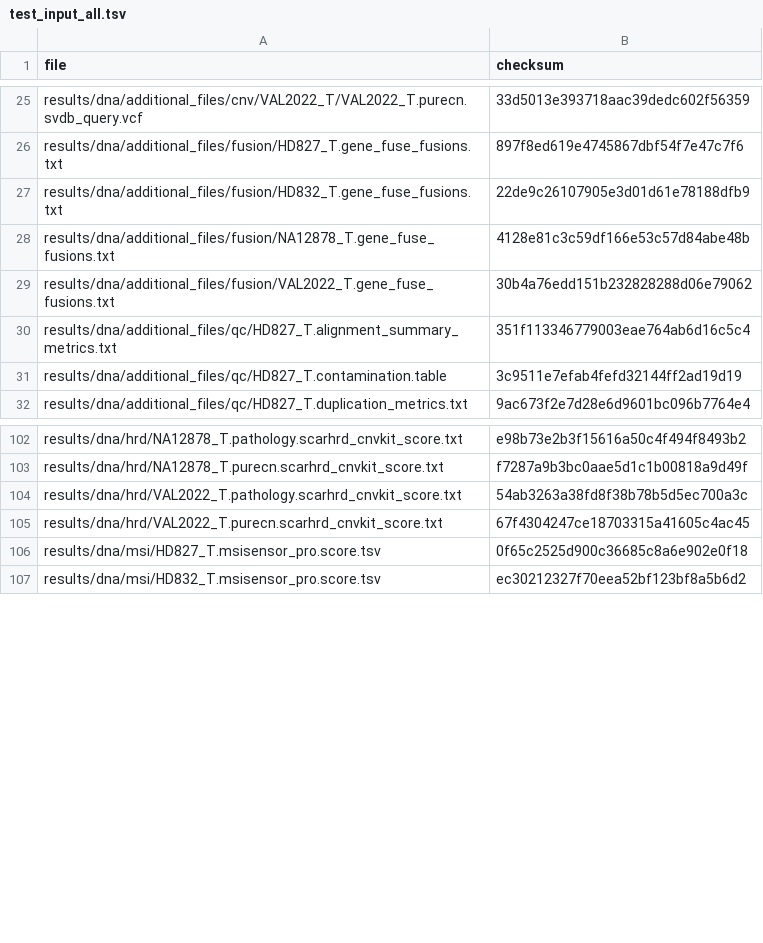
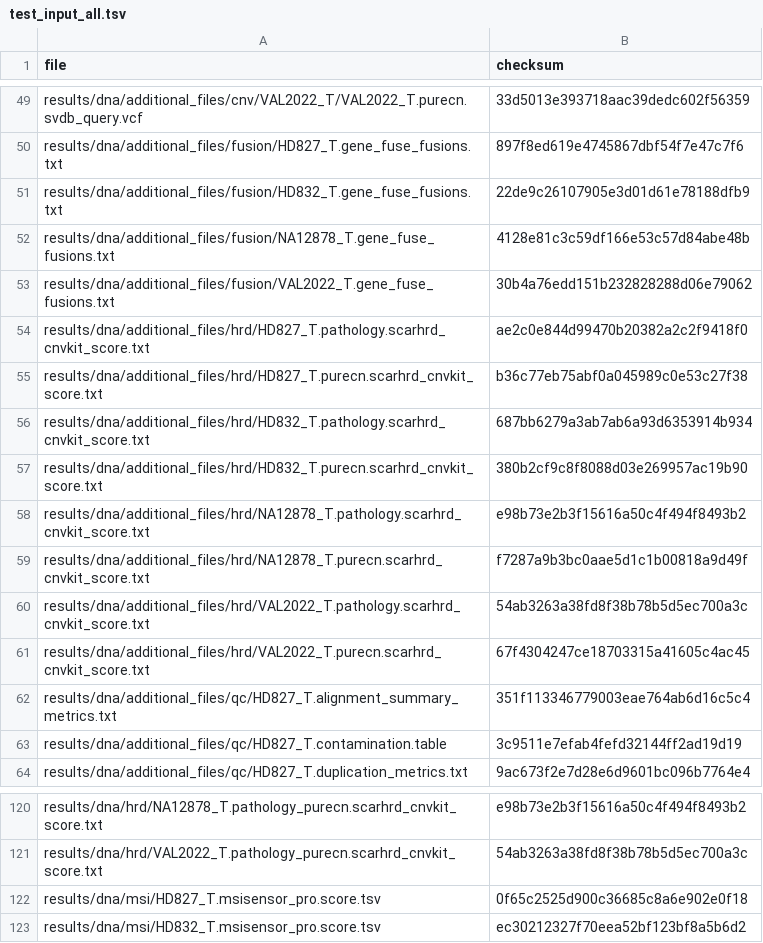
Before and after one commit to genomic-medicine-sweden/Twist_Solid, a TSV file: .tests/jenkins/test_input_all.tsv, drawn as a sheet; only a part is shown, gaps mark what is left out; removed rows and columns are numbered as before the commit, all else as after; the diff covers the shown part only; the diff names each change by its address in the sheet, - before the commit and + after, or states it on an @@ line.

```diff
--- a/.tests/jenkins/test_input_all.tsv
+++ b/.tests/jenkins/test_input_all.tsv
+row 54: results/dna/additional_files/hrd/HD827_T.pathology.scarhrd_cnvkit_score.txt | ae2c0e844d99470b20382a2c2f9418f0
+row 55: results/dna/additional_files/hrd/HD827_T.purecn.scarhrd_cnvkit_score.txt | b36c77eb75abf0a045989c0e53c27f38
+row 56: results/dna/additional_files/hrd/HD832_T.pathology.scarhrd_cnvkit_score.txt | 687bb6279a3ab7ab6a93d6353914b934
+row 57: results/dna/additional_files/hrd/HD832_T.purecn.scarhrd_cnvkit_score.txt | 380b2cf9c8f8088d03e269957ac19b90
+row 58: results/dna/additional_files/hrd/NA12878_T.pathology.scarhrd_cnvkit_score.txt | e98b73e2b3f15616a50c4f494f8493b2
+row 59: results/dna/additional_files/hrd/NA12878_T.purecn.scarhrd_cnvkit_score.txt | f7287a9b3bc0aae5d1c1b00818a9d49f
+row 60: results/dna/additional_files/hrd/VAL2022_T.pathology.scarhrd_cnvkit_score.txt | 54ab3263a38fd8f38b78b5d5ec700a3c
+row 61: results/dna/additional_files/hrd/VAL2022_T.purecn.scarhrd_cnvkit_score.txt | 67f4304247ce18703315a41605c4ac45
-A120 (file): results/dna/hrd/NA12878_T.pathology.scarhrd_cnvkit_score.txt
+A120 (file): results/dna/hrd/NA12878_T.pathology_purecn.scarhrd_cnvkit_score.txt
-row 103: results/dna/hrd/NA12878_T.purecn.scarhrd_cnvkit_score.txt | f7287a9b3bc0aae5d1c1b00818a9d49f
-A121 (file): results/dna/hrd/VAL2022_T.pathology.scarhrd_cnvkit_score.txt
+A121 (file): results/dna/hrd/VAL2022_T.pathology_purecn.scarhrd_cnvkit_score.txt
-row 105: results/dna/hrd/VAL2022_T.purecn.scarhrd_cnvkit_score.txt | 67f4304247ce18703315a41605c4ac45
```
Also changed, not shown: 29 added rows, 19 removed rows and 2 edited cells elsewhere in this file.
